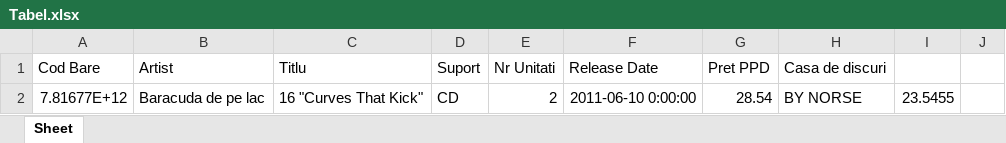
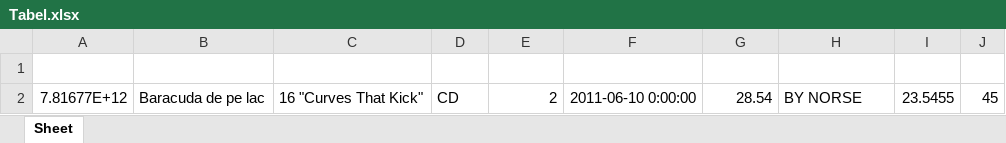
Before and after one commit to andrix007/SupplierManager, an Excel workbook: Tabel/Mystic/Tabel.xlsx, sheet Sheet, drawn as a sheet; values as stored, in another font and other column widths than the file's, no borders; the diff names each change by its address in the sheet, - before the commit and + after, or states it on an @@ line.

```diff
--- a/Tabel/Mystic/Tabel.xlsx (sheet Sheet)
+++ b/Tabel/Mystic/Tabel.xlsx (sheet Sheet)
-row 1: Cod Bare | Artist | Titlu | Suport | Nr Unitati | Release Date | Pret PPD | Casa de discuri
+row 1: (empty)
-J2: (empty)
+J2: 45
```
Also changed, not shown: formulas that keep their value, Noutati/Mystic/MysticNoutati.xlsx, Noutati/Pias_Classical/PiasClassicalNoutati.xlsx, 27 other files.
